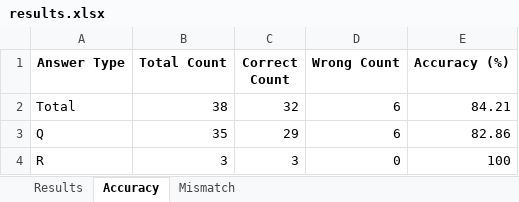
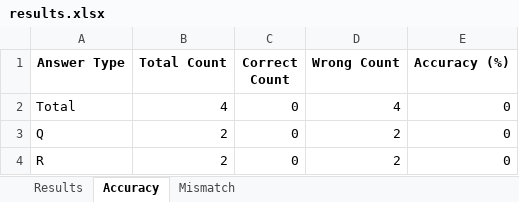
Before and after one commit to jay-lee-all/allproject, an Excel workbook: results.xlsx, sheet Accuracy, drawn as a sheet; values as stored, in another font and other column widths than the file's, no borders; the diff names each change by its address in the sheet, - before the commit and + after, or states it on an @@ line.

```diff
--- a/results.xlsx (sheet Accuracy)
+++ b/results.xlsx (sheet Accuracy)
-B2 (Total Count): 38
+B2 (Total Count): 4
-C2 (Correct Count): 32
+C2 (Correct Count): 0
-D2 (Wrong Count): 6
+D2 (Wrong Count): 4
-E2 (Accuracy (%)): 84.21
+E2 (Accuracy (%)): 0
-B3 (Total Count): 35
+B3 (Total Count): 2
-C3 (Correct Count): 29
+C3 (Correct Count): 0
-D3 (Wrong Count): 6
+D3 (Wrong Count): 2
-E3 (Accuracy (%)): 82.86
+E3 (Accuracy (%)): 0
-B4 (Total Count): 3
+B4 (Total Count): 2
-C4 (Correct Count): 3
+C4 (Correct Count): 0
-D4 (Wrong Count): 0
+D4 (Wrong Count): 2
-E4 (Accuracy (%)): 100
+E4 (Accuracy (%)): 0
```
Also changed, not shown: sheet Results, sheet Mismatch, 1 other file.
